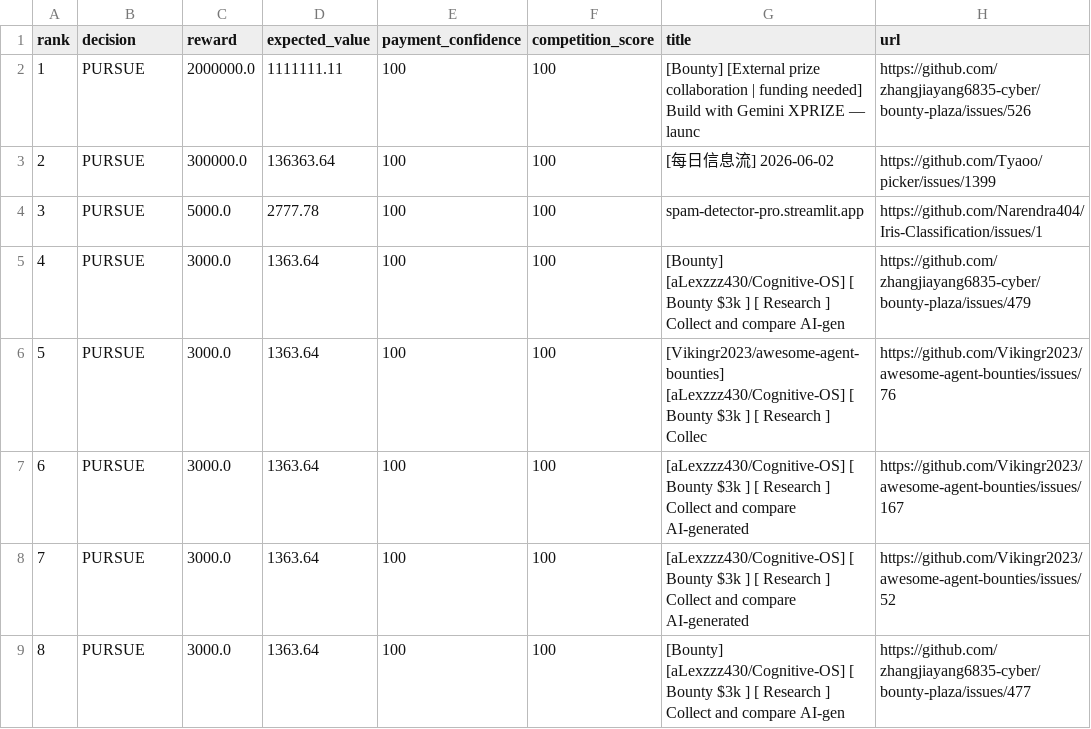
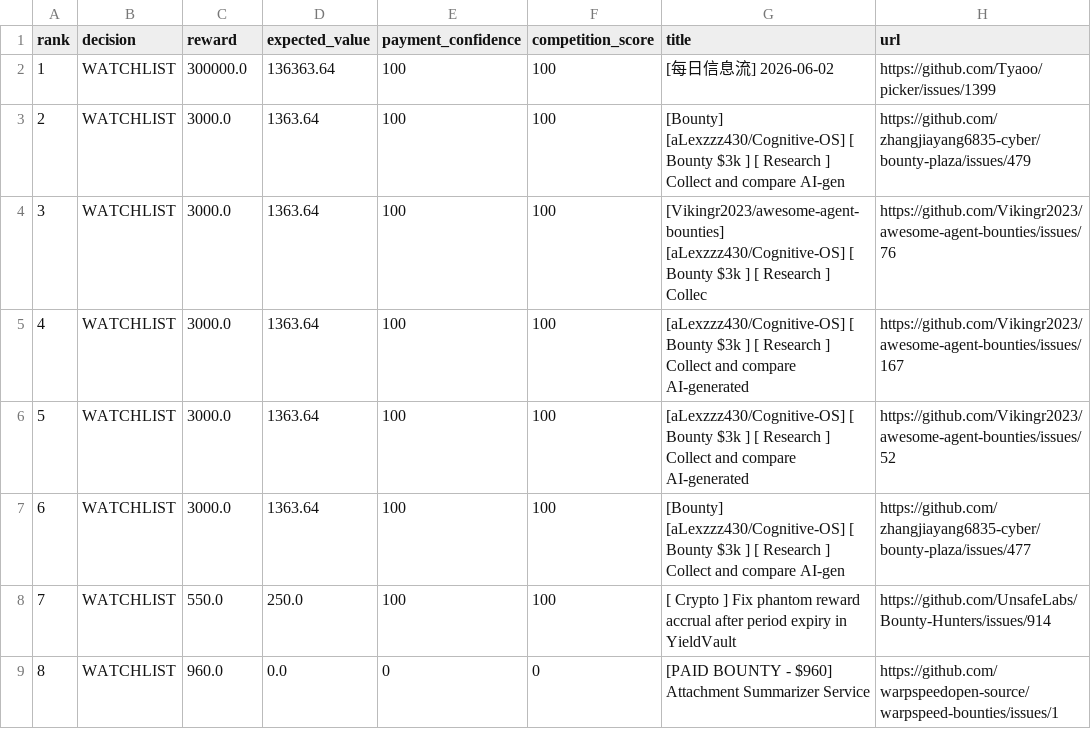
Before and after one commit to mazenfarkouh580-netizen/atlas-opportunity-hunter, a CSV file: docs/reports/latest.csv, drawn as a sheet; only a part is shown; the diff covers the shown part only.

```diff
--- a/docs/reports/latest.csv
+++ b/docs/reports/latest.csv
@@ -1,9 +1,9 @@
 rank,decision,reward,expected_value,payment_confidence,competition_score,title,url
-1,"PURSUE",2000000.0,1111111.11,100,100,"[Bounty] [External prize collaboration | funding needed] Build with Gemini XPRIZE — launc","https://github.com/zhangjiayang6835-cyber/bounty-plaza/issues/526"
-2,"PURSUE",300000.0,136363.64,100,100,"[每日信息流] 2026-06-02","https://github.com/Tyaoo/picker/issues/1399"
-3,"PURSUE",5000.0,2777.78,100,100,"spam-detector-pro.streamlit.app","https://github.com/Narendra404/Iris-Classification/issues/1"
-4,"PURSUE",3000.0,1363.64,100,100,"[Bounty] [aLexzzz430/Cognitive-OS] [ Bounty $3k ] [ Research ] Collect and compare AI-gen","https://github.com/zhangjiayang6835-cyber/bounty-plaza/issues/479"
-5,"PURSUE",3000.0,1363.64,100,100,"[Vikingr2023/awesome-agent-bounties] [aLexzzz430/Cognitive-OS] [ Bounty $3k ] [ Research ] Collec","https://github.com/Vikingr2023/awesome-agent-bounties/issues/76"
-6,"PURSUE",3000.0,1363.64,100,100,"[aLexzzz430/Cognitive-OS] [ Bounty $3k ] [ Research ] Collect and compare AI-generated","https://github.com/Vikingr2023/awesome-agent-bounties/issues/167"
-7,"PURSUE",3000.0,1363.64,100,100,"[aLexzzz430/Cognitive-OS] [ Bounty $3k ] [ Research ] Collect and compare AI-generated","https://github.com/Vikingr2023/awesome-agent-bounties/issues/52"
-8,"PURSUE",3000.0,1363.64,100,100,"[Bounty] [aLexzzz430/Cognitive-OS] [ Bounty $3k ] [ Research ] Collect and compare AI-gen","https://github.com/zhangjiayang6835-cyber/bounty-plaza/issues/477"
+1,"WATCHLIST",300000.0,136363.64,100,100,"[每日信息流] 2026-06-02","https://github.com/Tyaoo/picker/issues/1399"
+2,"WATCHLIST",3000.0,1363.64,100,100,"[Bounty] [aLexzzz430/Cognitive-OS] [ Bounty $3k ] [ Research ] Collect and compare AI-gen","https://github.com/zhangjiayang6835-cyber/bounty-plaza/issues/479"
+3,"WATCHLIST",3000.0,1363.64,100,100,"[Vikingr2023/awesome-agent-bounties] [aLexzzz430/Cognitive-OS] [ Bounty $3k ] [ Research ] Collec","https://github.com/Vikingr2023/awesome-agent-bounties/issues/76"
+4,"WATCHLIST",3000.0,1363.64,100,100,"[aLexzzz430/Cognitive-OS] [ Bounty $3k ] [ Research ] Collect and compare AI-generated","https://github.com/Vikingr2023/awesome-agent-bounties/issues/167"
+5,"WATCHLIST",3000.0,1363.64,100,100,"[aLexzzz430/Cognitive-OS] [ Bounty $3k ] [ Research ] Collect and compare AI-generated","https://github.com/Vikingr2023/awesome-agent-bounties/issues/52"
+6,"WATCHLIST",3000.0,1363.64,100,100,"[Bounty] [aLexzzz430/Cognitive-OS] [ Bounty $3k ] [ Research ] Collect and compare AI-gen","https://github.com/zhangjiayang6835-cyber/bounty-plaza/issues/477"
+7,"WATCHLIST",550.0,250.0,100,100,"[ Crypto ] Fix phantom reward accrual after period expiry in YieldVault","https://github.com/UnsafeLabs/Bounty-Hunters/issues/914"
+8,"WATCHLIST",960.0,0.0,0,0,"[PAID BOUNTY - $960] Attachment Summarizer Service","https://github.com/warpspeedopen-source/warpspeed-bounties/issues/1"
```
Also changed, not shown: 71 edited cells elsewhere in this file, 9 other files.
